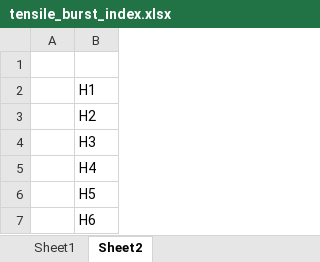
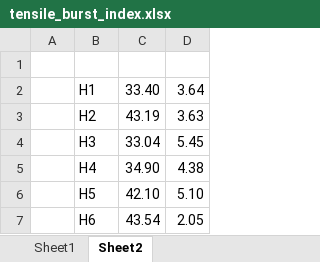
Before and after one commit to MLanning314/graphene-oxide-paper-coatings, an Excel workbook: tensile_burst_index.xlsx, sheet Sheet2, drawn as a sheet; values as stored, in another font and other column widths than the file's, no borders; charts and pictures not drawn; the diff names each change by its address in the sheet, - before the commit and + after, or states it on an @@ line.

```diff
--- a/tensile_burst_index.xlsx (sheet Sheet2)
+++ b/tensile_burst_index.xlsx (sheet Sheet2)
+column C, rows 2-7: 33.40 | 43.19 | 33.04 | 34.90 | 42.10 | 43.54
+column D, rows 2-7: 3.64 | 3.63 | 5.45 | 4.38 | 5.10 | 2.05
```
Also changed, not shown: charts or pictures, distance_graphs_clammp.xlsx.
